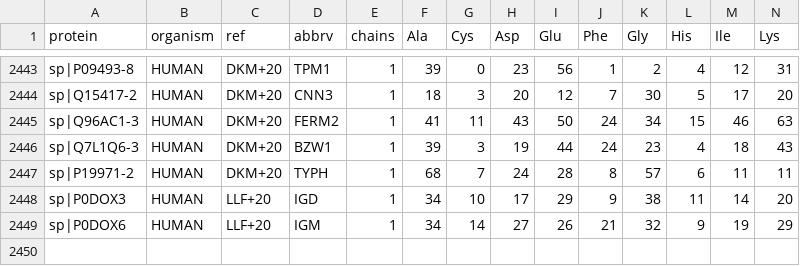
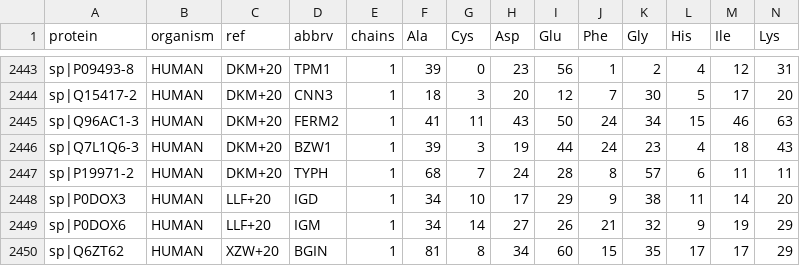
Before and after one commit to jedick/canprot, a CSV file: inst/extdata/protein/human_extra.csv, drawn as a sheet; only a part is shown, gaps mark what is left out; rows hold the shown columns only; the diff names each change by its address in the sheet, - before the commit and + after, or states it on an @@ line.

```diff
--- a/inst/extdata/protein/human_extra.csv
+++ b/inst/extdata/protein/human_extra.csv
+row 2450: sp|Q6ZT62 | HUMAN | XZW+20 | BGIN | 1 | 81 | 8 | 34 | 60 | 15 | 35 | 17 | 17 | 29
```
Also changed, not shown: inst/vignettes/lung_QCa.csv, inst/vignettes/lung_QEC.csv, 14 other files.
